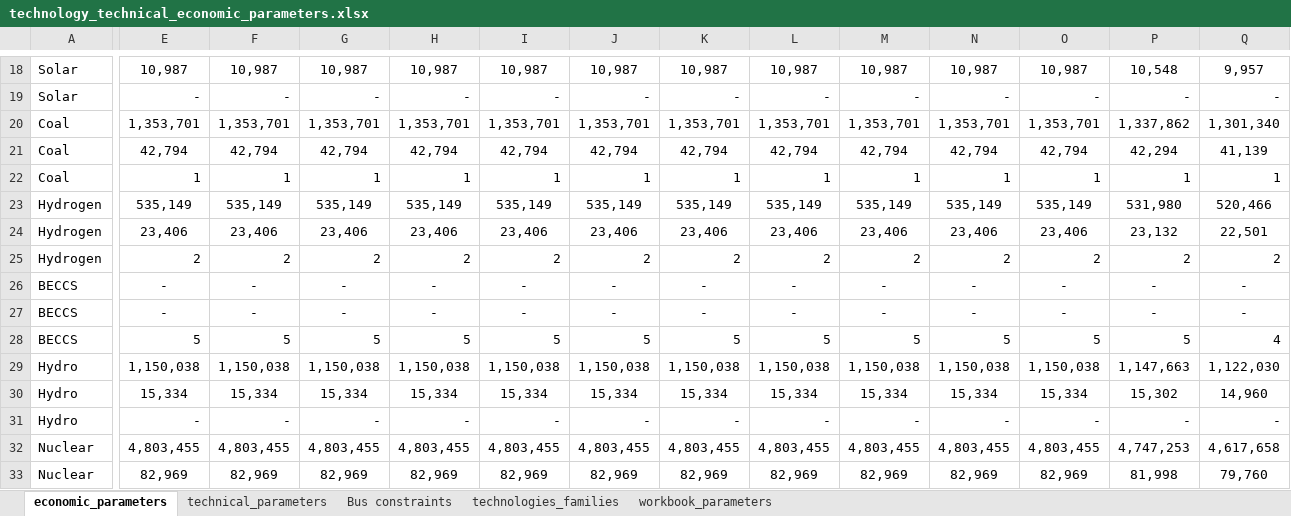
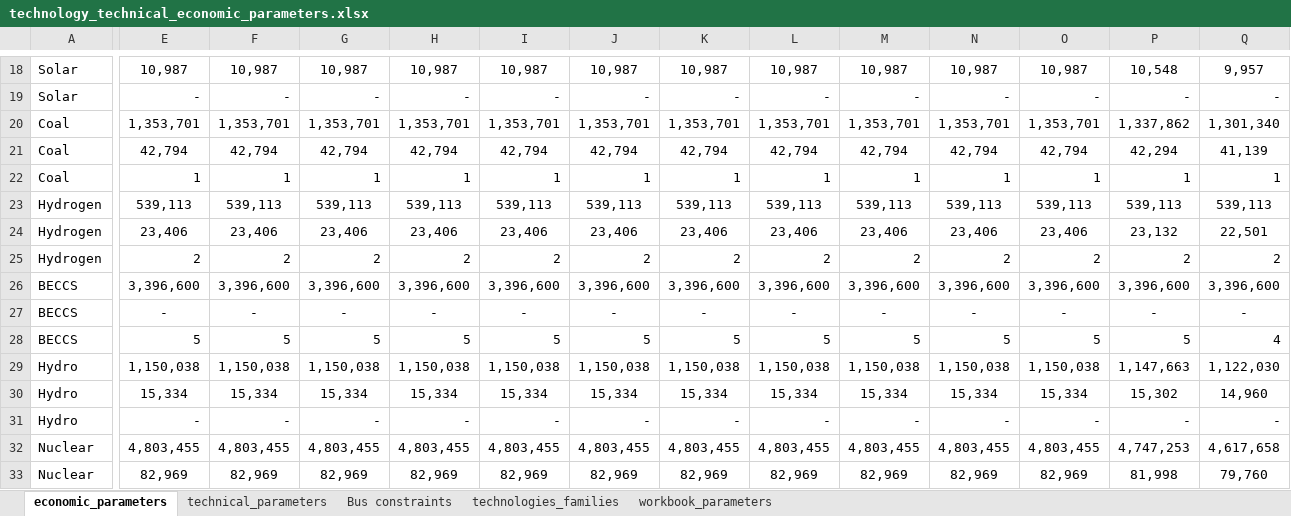
Before and after one commit to AlexandreLab/ABM, an Excel workbook: technology_technical_economic_parameters.xlsx, sheet economic_parameters, drawn as a sheet; only a part is shown, gaps mark what is left out; values as stored, in another font and other column widths than the file's, no borders; the diff covers the shown part only; the diff names each change by its address in the sheet, - before the commit and + after, or states it on an @@ line.

```diff
--- a/technology_technical_economic_parameters.xlsx (sheet economic_parameters)
+++ b/technology_technical_economic_parameters.xlsx (sheet economic_parameters)
-E23: 535,149
+E23: 539,113
-F23: 535,149
+F23: 539,113
-G23: 535,149
+G23: 539,113
-H23: 535,149
+H23: 539,113
-I23: 535,149
+I23: 539,113
-J23: 535,149
+J23: 539,113
-K23: 535,149
+K23: 539,113
-L23: 535,149
+L23: 539,113
-M23: 535,149
+M23: 539,113
-N23: 535,149
+N23: 539,113
-O23: 535,149
+O23: 539,113
-P23: 531,980
+P23: 539,113
-Q23: 520,466
+Q23: 539,113
-E26: -
+E26: 3,396,600
-F26: -
+F26: 3,396,600
-G26: -
+G26: 3,396,600
-H26: -
+H26: 3,396,600
-I26: -
+I26: 3,396,600
-J26: -
+J26: 3,396,600
-K26: -
+K26: 3,396,600
-L26: -
+L26: 3,396,600
-M26: -
+M26: 3,396,600
-N26: -
+N26: 3,396,600
-O26: -
+O26: 3,396,600
-P26: -
+P26: 3,396,600
-Q26: -
+Q26: 3,396,600
```
Also changed, not shown: 7 edited cells elsewhere in this sheet, sheet technical_parameters, sheet technologies_families, formulas that keep their value, 17 other files.
